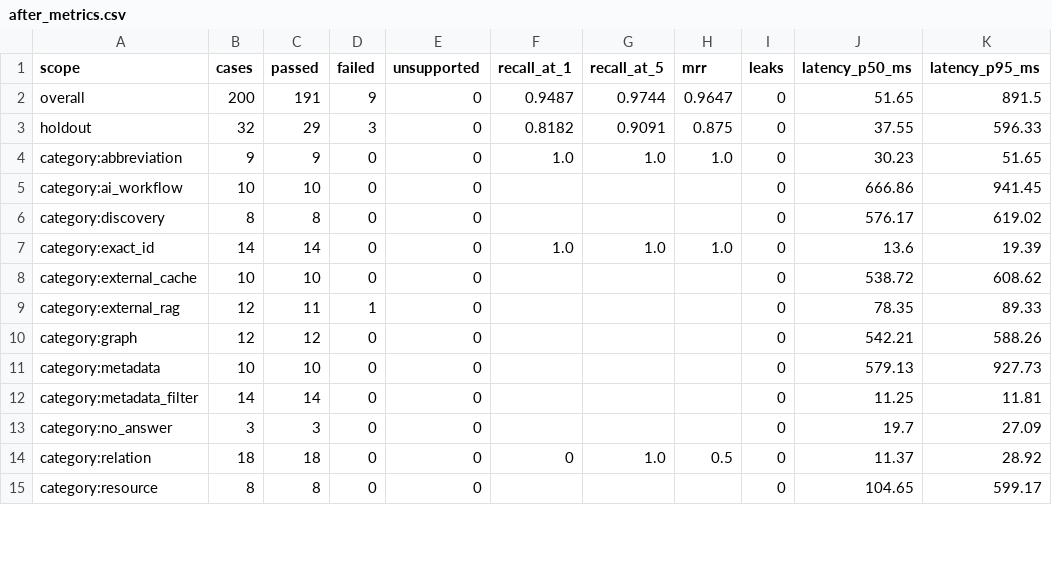
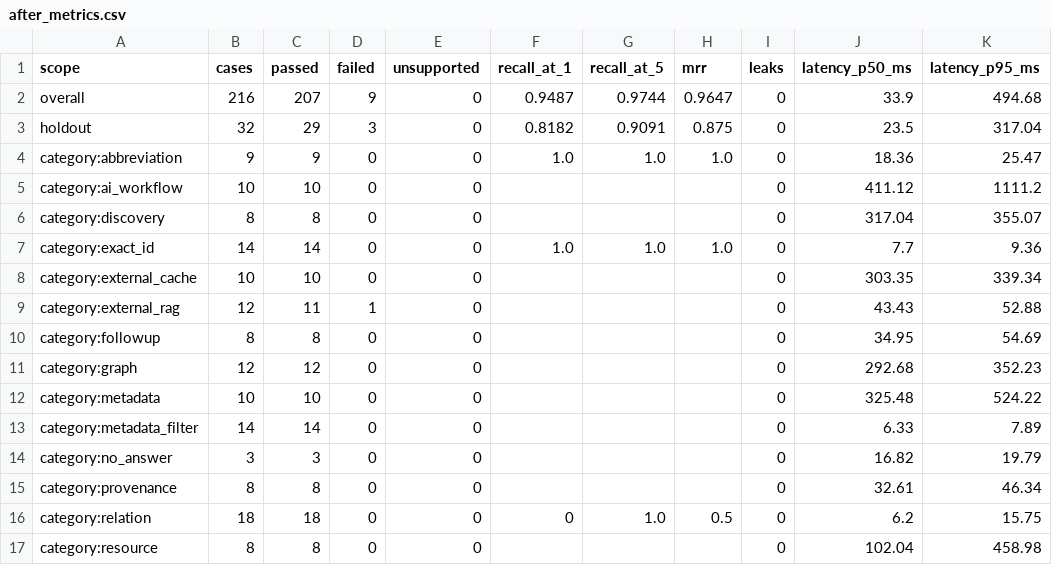
Before and after one commit to arthurtaim/semantic-knowledge-hub, a CSV file: reports/knowledge-eval/after_metrics.csv, drawn as a sheet; only a part is shown; the diff covers the shown part only.

```diff
--- a/reports/knowledge-eval/after_metrics.csv
+++ b/reports/knowledge-eval/after_metrics.csv
@@ -1,15 +1,17 @@
 scope,cases,passed,failed,unsupported,recall_at_1,recall_at_5,mrr,leaks,latency_p50_ms,latency_p95_ms
-overall,200,191,9,0,0.9487,0.9744,0.9647,0,51.65,891.5
-holdout,32,29,3,0,0.8182,0.9091,0.875,0,37.55,596.33
-category:abbreviation,9,9,0,0,1.0,1.0,1.0,0,30.23,51.65
-category:ai_workflow,10,10,0,0,,,,0,666.86,941.45
-category:discovery,8,8,0,0,,,,0,576.17,619.02
-category:exact_id,14,14,0,0,1.0,1.0,1.0,0,13.6,19.39
-category:external_cache,10,10,0,0,,,,0,538.72,608.62
-category:external_rag,12,11,1,0,,,,0,78.35,89.33
-category:graph,12,12,0,0,,,,0,542.21,588.26
-category:metadata,10,10,0,0,,,,0,579.13,927.73
-category:metadata_filter,14,14,0,0,,,,0,11.25,11.81
-category:no_answer,3,3,0,0,,,,0,19.7,27.09
-category:relation,18,18,0,0,0,1.0,0.5,0,11.37,28.92
-category:resource,8,8,0,0,,,,0,104.65,599.17
+overall,216,207,9,0,0.9487,0.9744,0.9647,0,33.9,494.68
+holdout,32,29,3,0,0.8182,0.9091,0.875,0,23.5,317.04
+category:abbreviation,9,9,0,0,1.0,1.0,1.0,0,18.36,25.47
+category:ai_workflow,10,10,0,0,,,,0,411.12,1111.2
+category:discovery,8,8,0,0,,,,0,317.04,355.07
+category:exact_id,14,14,0,0,1.0,1.0,1.0,0,7.7,9.36
+category:external_cache,10,10,0,0,,,,0,303.35,339.34
+category:external_rag,12,11,1,0,,,,0,43.43,52.88
+category:followup,8,8,0,0,,,,0,34.95,54.69
+category:graph,12,12,0,0,,,,0,292.68,352.23
+category:metadata,10,10,0,0,,,,0,325.48,524.22
+category:metadata_filter,14,14,0,0,,,,0,6.33,7.89
+category:no_answer,3,3,0,0,,,,0,16.82,19.79
+category:provenance,8,8,0,0,,,,0,32.61,46.34
+category:relation,18,18,0,0,0,1.0,0.5,0,6.2,15.75
+category:resource,8,8,0,0,,,,0,102.04,458.98
```
Also changed, not shown: 14 edited cells elsewhere in this file, 10 other files.
